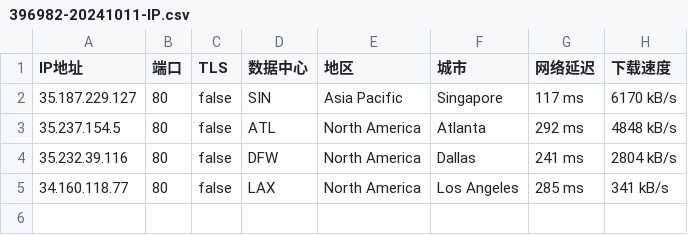
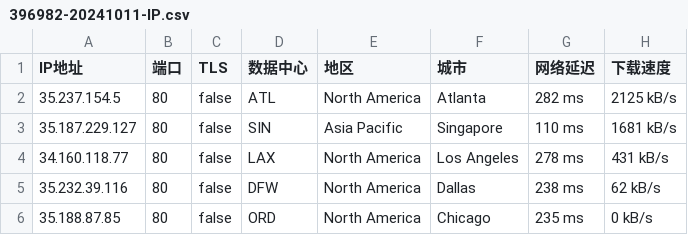
Before and after one commit to CEG1225/test, a CSV file: 396982-20241011-IP.csv, drawn as a sheet.

Commit message:
更新 396982-20241011-IP.csv

```diff
--- a/396982-20241011-IP.csv
+++ b/396982-20241011-IP.csv
@@ -1,5 +1,6 @@
 IP地址,端口,TLS,数据中心,地区,城市,网络延迟,下载速度
-35.187.229.127,80,false,SIN,Asia Pacific,Singapore,117 ms,6170 kB/s
-35.237.154.5,80,false,ATL,North America,Atlanta,292 ms,4848 kB/s
-35.232.39.116,80,false,DFW,North America,Dallas,241 ms,2804 kB/s
-34.160.118.77,80,false,LAX,North America,Los Angeles,285 ms,341 kB/s
+35.237.154.5,80,false,ATL,North America,Atlanta,282 ms,2125 kB/s
+35.187.229.127,80,false,SIN,Asia Pacific,Singapore,110 ms,1681 kB/s
+34.160.118.77,80,false,LAX,North America,Los Angeles,278 ms,431 kB/s
+35.232.39.116,80,false,DFW,North America,Dallas,238 ms,62 kB/s
+35.188.87.85,80,false,ORD,North America,Chicago,235 ms,0 kB/s
```
